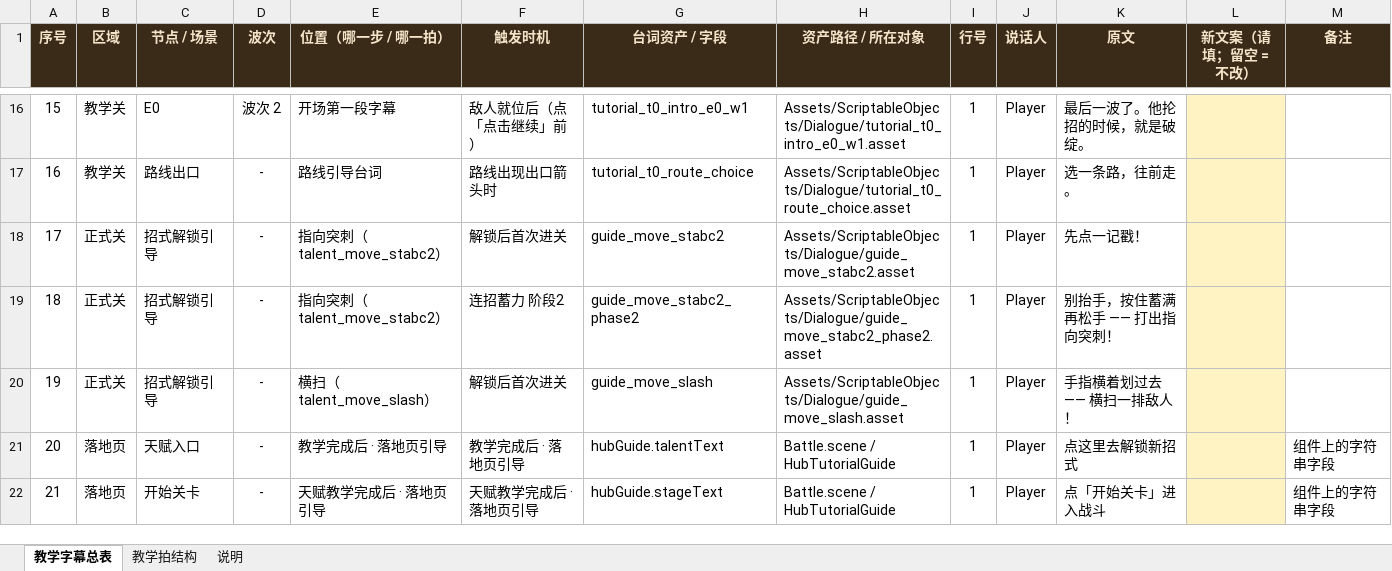
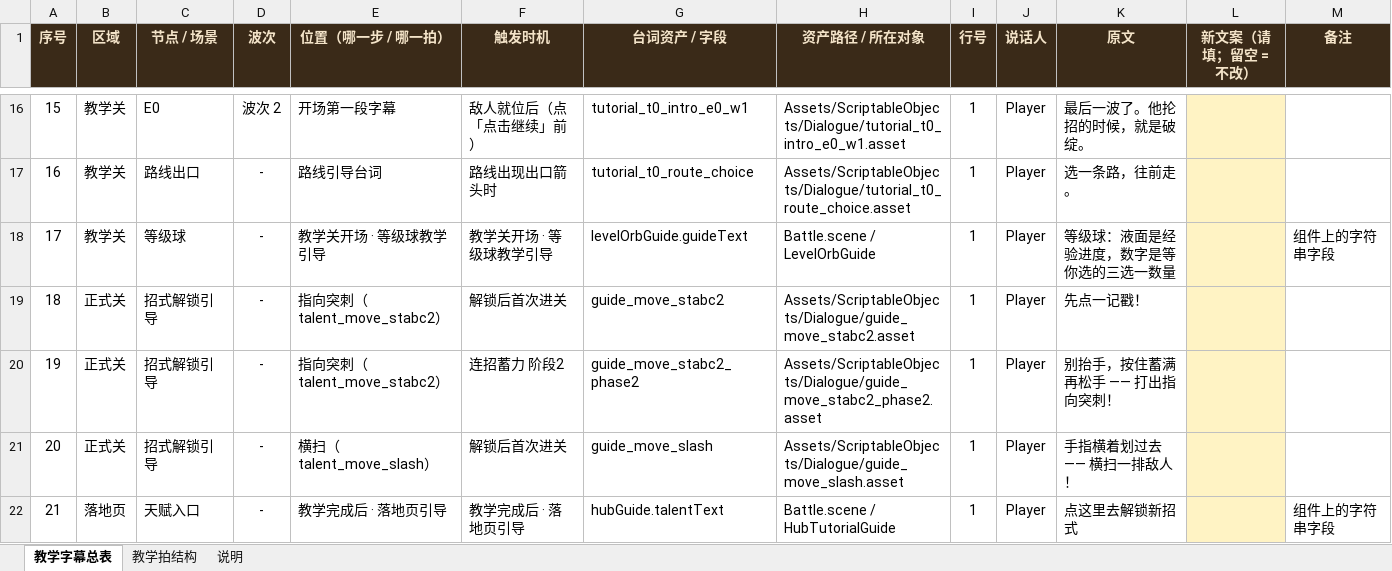
Before and after one commit to XwXchaser/threeKingdomSlayer, an Excel workbook: threeKingdomSlayer/Locus/knowledge/plan/tutorial-subtitles-20261107.xlsx, sheet 教学字幕总表, drawn as a sheet; only a part is shown, gaps mark what is left out; the shorter side is filled out with more unchanged rows; values as stored, in another font and other column widths than the file's, no borders; addresses are those after the commit; the diff names each change by its address in the sheet, - before the commit and + after, or states it on an @@ line.

Commit message:
feat(tutorial): 非战斗引导恢复光圈+手势；等级球改显示待选取三选1次数；新增等级球教学引导
① 非战斗引导恢复光圈与手势（用户 2026-11-07 反馈：缺少光圈和手势）
   落地页 HubTutorialGuide / 天赋页 TalentTreePanel：2026-11-06 那次「只留遮罩开洞」把手与光圈
   SetActive(false) 关掉了 → 现在恢复；并 SetAsLastSibling 保证压在「遮罩开洞的目标」上面。
   实测：落地页（开始关卡）与天赋页（指向突刺节点）都有金圈 + 手势 + 白字。

② 等级球显示待选取的三选一次数（用户 2026-11-07：当前显示 200 是何意义？）
   球内数字 = PendingChoiceCount（0 时不显示）；去掉「下一级所需经验」的数字与旁边的 ×N 徽标
   （徽标节点已从 HeroHUD 预制体删除）；液面仍是经验进度。

③ 新增等级球教学引导（LevelOrbGuide）
   手 + 光圈指着战斗 HUD 左下角的等级球 + 一句白字（文案可改，已进《教学字幕总表》第 17 行）。
   触发：教学关第一波开始（战斗 HUD 已存在，落地页没有 HUD）；第一拍开始时收掉。
   ⚠️ 画布必须自建**根画布且显式 ScreenSpaceOverlay**：运行时新建的画布会落成 WorldSpace
   → rect 为 0 → 什么都画不出来。

导出/写回链路同步：教学字幕导出工具补 inline 文本字段，写回脚本补 LevelOrbGuide.guideText 映射。

```diff
--- a/threeKingdomSlayer/Locus/knowledge/plan/tutorial-subtitles-20261107.xlsx (sheet 教学字幕总表)
+++ b/threeKingdomSlayer/Locus/knowledge/plan/tutorial-subtitles-20261107.xlsx (sheet 教学字幕总表)
+row 18: 17 | 教学关 | 等级球 | - | 教学关开场 · 等级球教学引导 | 教学关开场 · 等级球教学引导 | levelOrbGuide.guideText | Battle.scene / LevelOrbGuide | 1 | Player | 等级球：液面是经验进度，数字是等你选的三选一数量 |  | 组件上的字符串字段
@@ column A (序号) renumbered from row 19 down @@
```
Also changed, not shown: 11 other files.
